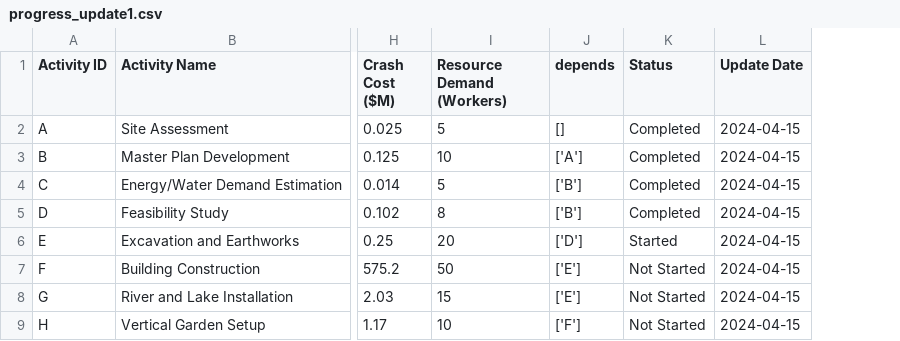
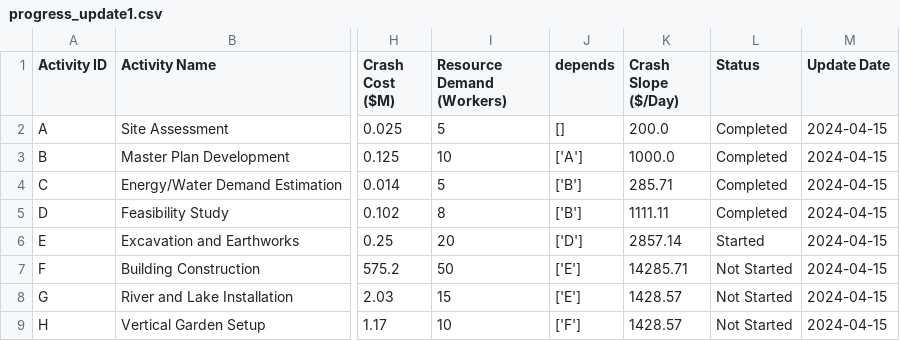
Before and after one commit to kali-Gaurav/CONSTRUCTION-PROJECT, a CSV file: progress_update1.csv, drawn as a sheet; only a part is shown, gaps mark what is left out; the diff names each change by its address in the sheet, - before the commit and + after, or states it on an @@ line.

```diff
--- a/progress_update1.csv
+++ b/progress_update1.csv
+column K (Crash Slope ($/Day)), rows 2-9: 200.0 | 1000.0 | 285.71 | 1111.11 | 2857.14 | 14285.71 | 1428.57 | 1428.57
```
Also changed, not shown: progress_update2.csv, 14 other files.
